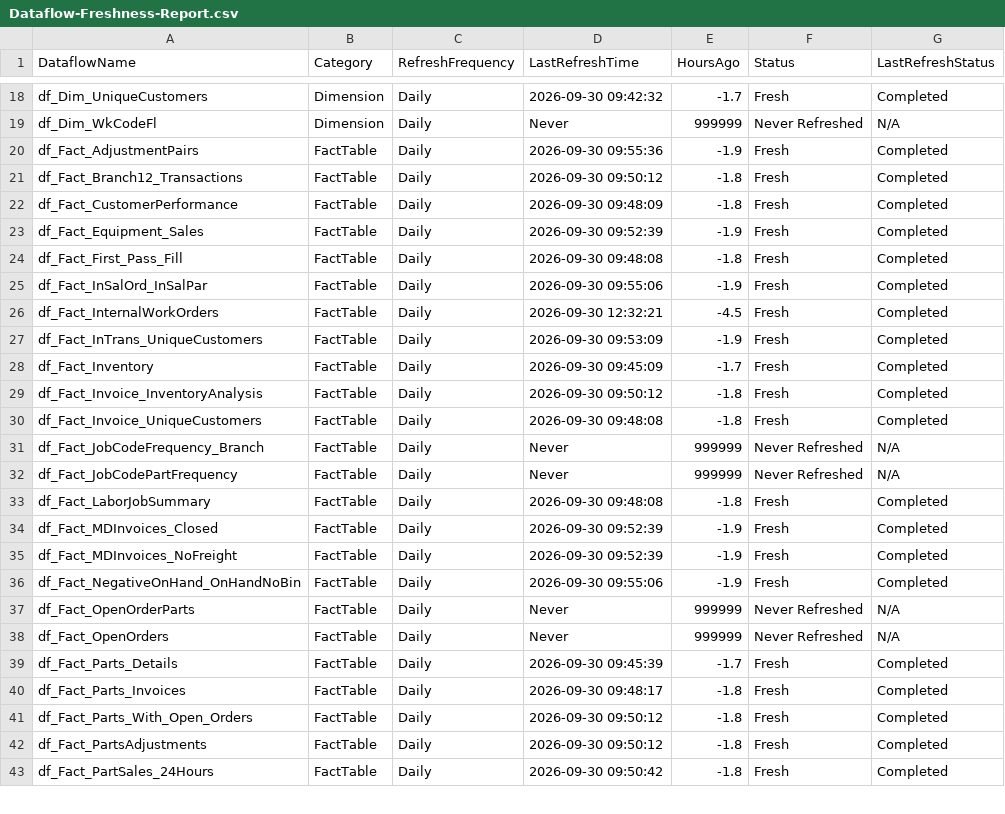
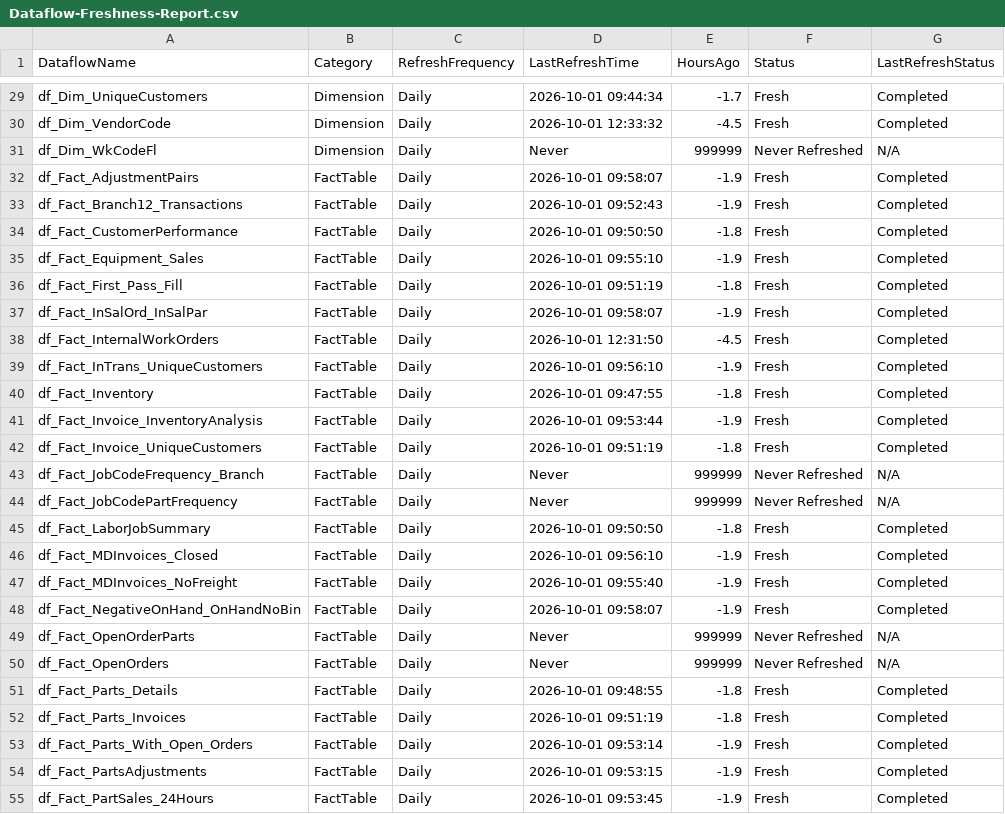
Before and after one commit to SlyFox18/claude-data-projects, a CSV file: projects/fabric-monitoring/documentation/Dataflow-Freshness-Report.csv, drawn as a sheet; only a part is shown, gaps mark what is left out; the diff covers the shown part only.

Commit message:
Auto-update: post-pipeline monitoring 2026-10-01
Scheduled task: Run-PostPipeline-Monitoring
- Refresh history logged
- Data freshness checked
- CU usage updated
- Dashboard regenerated

```diff
--- a/projects/fabric-monitoring/documentation/Dataflow-Freshness-Report.csv
+++ b/projects/fabric-monitoring/documentation/Dataflow-Freshness-Report.csv
@@ -18,26 +29,27 @@
-"df_Dim_UniqueCustomers","Dimension","Daily","2026-09-30 09:42:32","-1.7","Fresh","Completed"
+"df_Dim_UniqueCustomers","Dimension","Daily","2026-10-01 09:44:34","-1.7","Fresh","Completed"
+"df_Dim_VendorCode","Dimension","Daily","2026-10-01 12:33:32","-4.5","Fresh","Completed"
 "df_Dim_WkCodeFl","Dimension","Daily","Never","999999","Never Refreshed","N/A"
-"df_Fact_AdjustmentPairs","FactTable","Daily","2026-09-30 09:55:36","-1.9","Fresh","Completed"
-"df_Fact_Branch12_Transactions","FactTable","Daily","2026-09-30 09:50:12","-1.8","Fresh","Completed"
-"df_Fact_CustomerPerformance","FactTable","Daily","2026-09-30 09:48:09","-1.8","Fresh","Completed"
-"df_Fact_Equipment_Sales","FactTable","Daily","2026-09-30 09:52:39","-1.9","Fresh","Completed"
-"df_Fact_First_Pass_Fill","FactTable","Daily","2026-09-30 09:48:08","-1.8","Fresh","Completed"
-"df_Fact_InSalOrd_InSalPar","FactTable","Daily","2026-09-30 09:55:06","-1.9","Fresh","Completed"
-"df_Fact_InternalWorkOrders","FactTable","Daily","2026-09-30 12:32:21","-4.5","Fresh","Completed"
-"df_Fact_InTrans_UniqueCustomers","FactTable","Daily","2026-09-30 09:53:09","-1.9","Fresh","Completed"
-"df_Fact_Inventory","FactTable","Daily","2026-09-30 09:45:09","-1.7","Fresh","Completed"
-"df_Fact_Invoice_InventoryAnalysis","FactTable","Daily","2026-09-30 09:50:12","-1.8","Fresh","Completed"
-"df_Fact_Invoice_UniqueCustomers","FactTable","Daily","2026-09-30 09:48:08","-1.8","Fresh","Completed"
+"df_Fact_AdjustmentPairs","FactTable","Daily","2026-10-01 09:58:07","-1.9","Fresh","Completed"
+"df_Fact_Branch12_Transactions","FactTable","Daily","2026-10-01 09:52:43","-1.9","Fresh","Completed"
+"df_Fact_CustomerPerformance","FactTable","Daily","2026-10-01 09:50:50","-1.8","Fresh","Completed"
+"df_Fact_Equipment_Sales","FactTable","Daily","2026-10-01 09:55:10","-1.9","Fresh","Completed"
+"df_Fact_First_Pass_Fill","FactTable","Daily","2026-10-01 09:51:19","-1.8","Fresh","Completed"
+"df_Fact_InSalOrd_InSalPar","FactTable","Daily","2026-10-01 09:58:07","-1.9","Fresh","Completed"
+"df_Fact_InternalWorkOrders","FactTable","Daily","2026-10-01 12:31:50","-4.5","Fresh","Completed"
+"df_Fact_InTrans_UniqueCustomers","FactTable","Daily","2026-10-01 09:56:10","-1.9","Fresh","Completed"
+"df_Fact_Inventory","FactTable","Daily","2026-10-01 09:47:55","-1.8","Fresh","Completed"
+"df_Fact_Invoice_InventoryAnalysis","FactTable","Daily","2026-10-01 09:53:44","-1.9","Fresh","Completed"
+"df_Fact_Invoice_UniqueCustomers","FactTable","Daily","2026-10-01 09:51:19","-1.8","Fresh","Completed"
 "df_Fact_JobCodeFrequency_Branch","FactTable","Daily","Never","999999","Never Refreshed","N/A"
 "df_Fact_JobCodePartFrequency","FactTable","Daily","Never","999999","Never Refreshed","N/A"
-"df_Fact_LaborJobSummary","FactTable","Daily","2026-09-30 09:48:08","-1.8","Fresh","Completed"
-"df_Fact_MDInvoices_Closed","FactTable","Daily","2026-09-30 09:52:39","-1.9","Fresh","Completed"
-"df_Fact_MDInvoices_NoFreight","FactTable","Daily","2026-09-30 09:52:39","-1.9","Fresh","Completed"
-"df_Fact_NegativeOnHand_OnHandNoBin","FactTable","Daily","2026-09-30 09:55:06","-1.9","Fresh","Completed"
+"df_Fact_LaborJobSummary","FactTable","Daily","2026-10-01 09:50:50","-1.8","Fresh","Completed"
+"df_Fact_MDInvoices_Closed","FactTable","Daily","2026-10-01 09:56:10","-1.9","Fresh","Completed"
+"df_Fact_MDInvoices_NoFreight","FactTable","Daily","2026-10-01 09:55:40","-1.9","Fresh","Completed"
+"df_Fact_NegativeOnHand_OnHandNoBin","FactTable","Daily","2026-10-01 09:58:07","-1.9","Fresh","Completed"
 "df_Fact_OpenOrderParts","FactTable","Daily","Never","999999","Never Refreshed","N/A"
 "df_Fact_OpenOrders","FactTable","Daily","Never","999999","Never Refreshed","N/A"
-"df_Fact_Parts_Details","FactTable","Daily","2026-09-30 09:45:39","-1.7","Fresh","Completed"
-"df_Fact_Parts_Invoices","FactTable","Daily","2026-09-30 09:48:17","-1.8","Fresh","Completed"
-"df_Fact_Parts_With_Open_Orders","FactTable","Daily","2026-09-30 09:50:12","-1.8","Fresh","Completed"
-"df_Fact_PartsAdjustments","FactTable","Daily","2026-09-30 09:50:12","-1.8","Fresh","Completed"
-"df_Fact_PartSales_24Hours","FactTable","Daily","2026-09-30 09:50:42","-1.8","Fresh","Completed"
+"df_Fact_Parts_Details","FactTable","Daily","2026-10-01 09:48:55","-1.8","Fresh","Completed"
+"df_Fact_Parts_Invoices","FactTable","Daily","2026-10-01 09:51:19","-1.8","Fresh","Completed"
+"df_Fact_Parts_With_Open_Orders","FactTable","Daily","2026-10-01 09:53:14","-1.9","Fresh","Completed"
+"df_Fact_PartsAdjustments","FactTable","Daily","2026-10-01 09:53:15","-1.9","Fresh","Completed"
+"df_Fact_PartSales_24Hours","FactTable","Daily","2026-10-01 09:53:45","-1.9","Fresh","Completed"
```
Also changed, not shown: 11 added rows and 78 edited cells elsewhere in this file, projects/fabric-monitoring/documentation/Capacity-Utilization-Tracking.csv, 9 other files.
